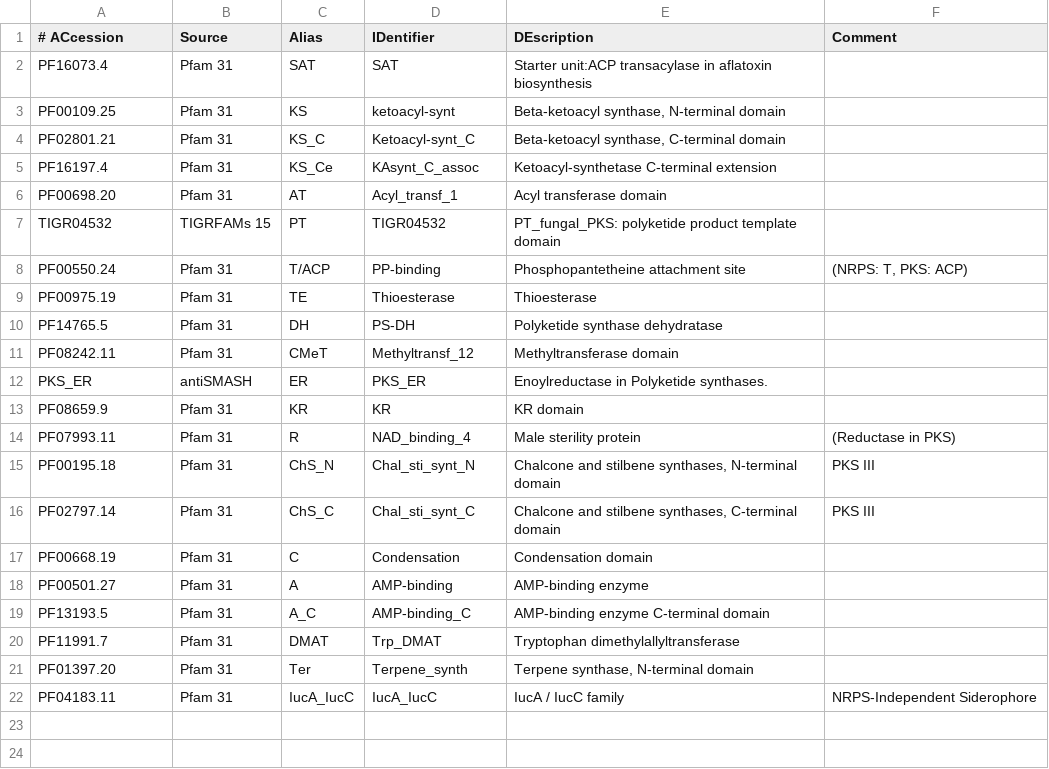
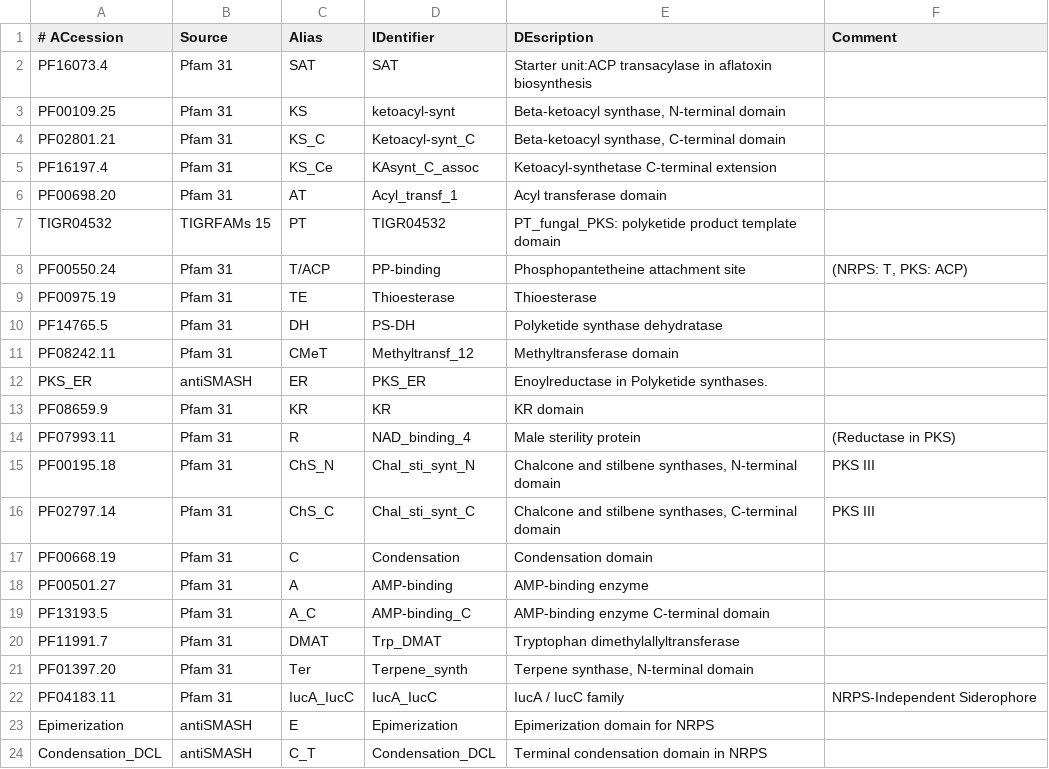
Before and after one commit to jorgecnavarrom/BGClib, a TSV file: BGClib/data/CBP_domains.tsv, drawn as a sheet; the diff names each change by its address in the sheet, - before the commit and + after, or states it on an @@ line.

Commit message:
BGClib 0.58 and a rewritten BGC_SVG_generator script

```diff
--- a/BGClib/data/CBP_domains.tsv
+++ b/BGClib/data/CBP_domains.tsv
+row 23: Epimerization | antiSMASH | E | Epimerization | Epimerization domain for NRPS
+row 24: Condensation_DCL | antiSMASH | C_T | Condensation_DCL | Terminal condensation domain in NRPS
```
Also changed, not shown: BGClib/data/domain_color_file_ID.tsv, 27 other files.
